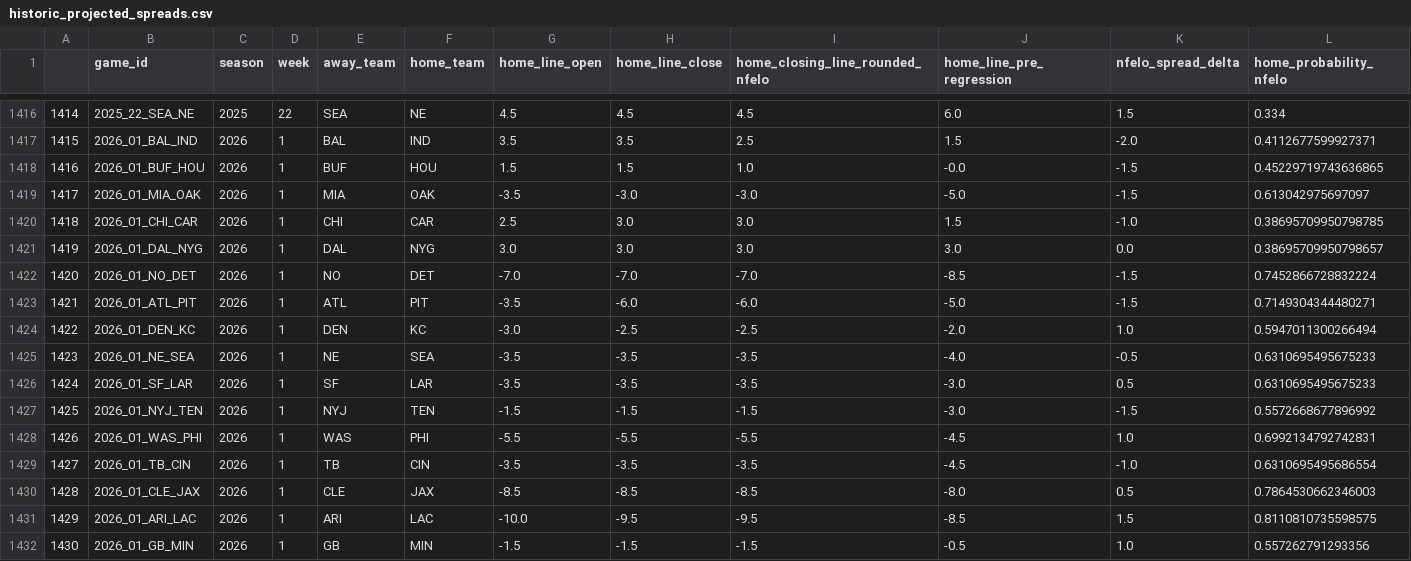
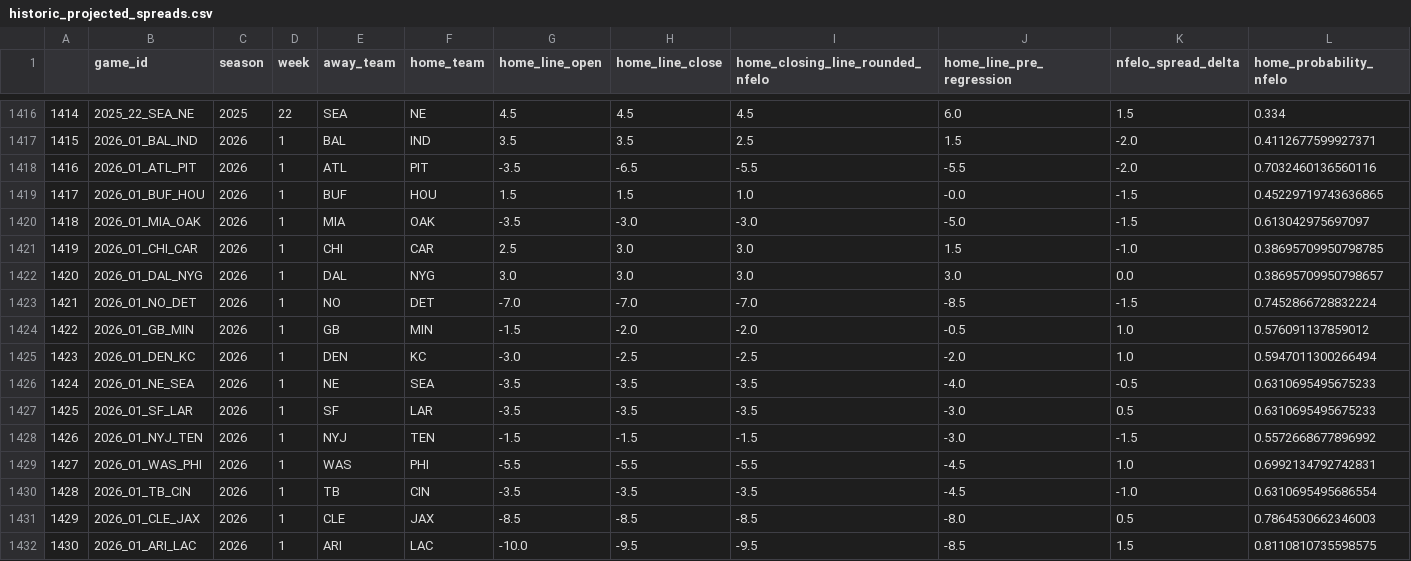
Before and after one commit to greerreNFL/nfelo, a CSV file: output_data/historic_projected_spreads.csv, drawn as a sheet; only a part is shown, gaps mark what is left out; removed rows and columns are numbered as before the commit, all else as after; rows hold the shown columns only; the diff names each change by its address in the sheet, - before the commit and + after, or states it on an @@ line.

```diff
--- a/output_data/historic_projected_spreads.csv
+++ b/output_data/historic_projected_spreads.csv
+row 1418: 1416 | 2026_01_ATL_PIT | 2026 | 1 | ATL | PIT | -3.5 | -6.5 | -5.5 | -5.5 | -2.0 | 0.7032460136560116
@@ column A renumbered between rows 1419 and 1432 @@
-row 1423: 1421 | 2026_01_ATL_PIT | 2026 | 1 | ATL | PIT | -3.5 | -6.0 | -6.0 | -5.0 | -1.5 | 0.7149304344480271
+row 1424: 1422 | 2026_01_GB_MIN | 2026 | 1 | GB | MIN | -1.5 | -2.0 | -2.0 | -0.5 | 1.0 | 0.576091137859012
-row 1432: 1430 | 2026_01_GB_MIN | 2026 | 1 | GB | MIN | -1.5 | -1.5 | -1.5 | -0.5 | 1.0 | 0.557262791293356
```
Also changed, not shown: output_data/elo_snapshot.csv, output_data/prediction_tracker.csv, 1 other file.
